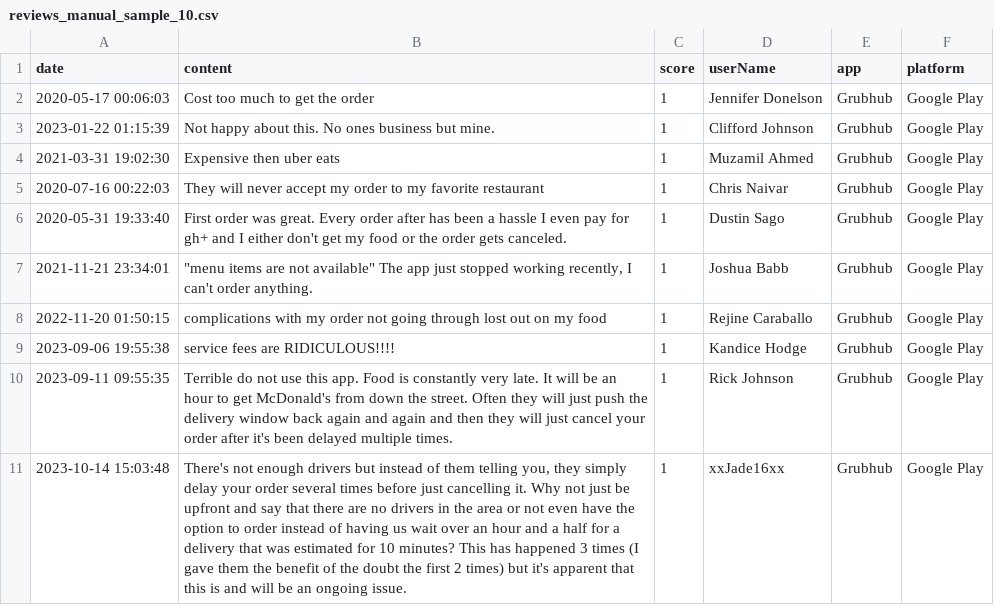
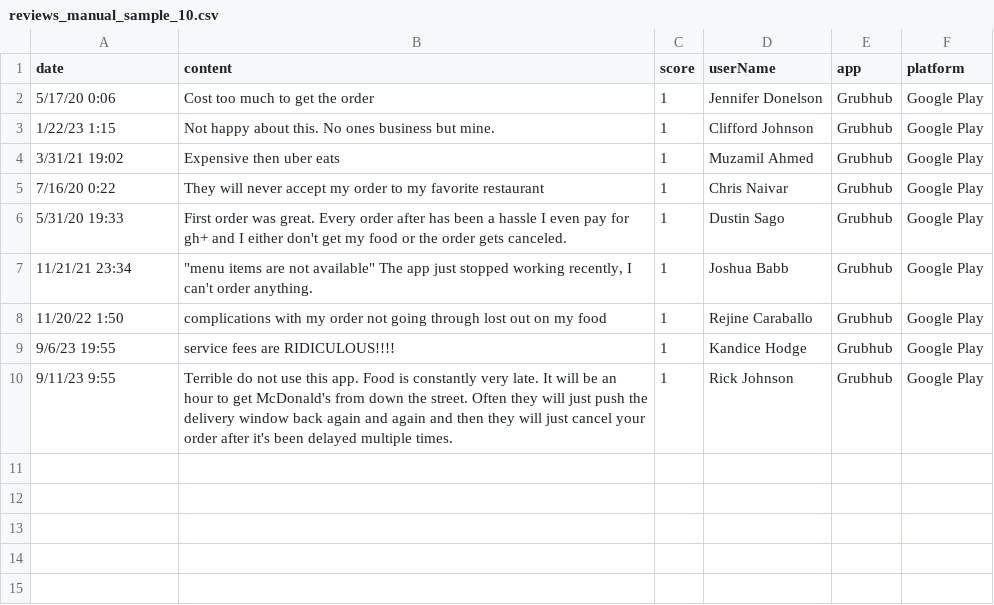
Before and after one commit to SwarneshJ/AI-Customer-Review-Classification, a CSV file: data/processed/reviews_manual_sample_10.csv, drawn as a sheet.

```diff
--- a/data/processed/reviews_manual_sample_10.csv
+++ b/data/processed/reviews_manual_sample_10.csv
@@ -1,11 +1,10 @@
 date,content,score,userName,app,platform
-2020-05-17 00:06:03,Cost too much to get the order,1,Jennifer Donelson,Grubhub,Google Play
-2023-01-22 01:15:39,Not happy about this. No ones business but mine.,1,Clifford Johnson,Grubhub,Google Play
-2021-03-31 19:02:30,Expensive then uber eats,1,Muzamil Ahmed,Grubhub,Google Play
-2020-07-16 00:22:03,They will never accept my order to my favorite restaurant,1,Chris Naivar,Grubhub,Google Play
-2020-05-31 19:33:40,First order was great. Every order after has been a hassle I even pay for gh+ and I either don't get my food or the order gets canceled.,1,Dustin Sago,Grubhub,Google Play
-2021-11-21 23:34:01,"""menu items are not available"" The app just stopped working recently, I can't order anything.",1,Joshua Babb,Grubhub,Google Play
-2022-11-20 01:50:15,complications with my order not going through lost out on my food,1,Rejine Caraballo,Grubhub,Google Play
-2023-09-06 19:55:38,service fees are RIDICULOUS!!!!,1,Kandice Hodge,Grubhub,Google Play
-2023-09-11 09:55:35,Terrible do not use this app. Food is constantly very late. It will be an hour to get McDonald's from down the street. Often they will just push the delivery window back again and again and then they will just cancel your order after it's been delayed multiple times.,1,Rick Johnson,Grubhub,Google Play
-2023-10-14 15:03:48,"There's not enough drivers but instead of them telling you, they simply delay your order several times before just cancelling it. Why not just be upfront and say that there are no drivers in the area or not even have the option to order instead of having us wait over an hour and a half for a delivery that was estimated for 10 minutes? This has happened 3 times (I gave them the benefit of the doubt the first 2 times) but it's apparent that this is and will be an ongoing issue.",1,xxJade16xx,Grubhub,Google Play
+5/17/20 0:06,Cost too much to get the order,1,Jennifer Donelson,Grubhub,Google Play
+1/22/23 1:15,Not happy about this. No ones business but mine.,1,Clifford Johnson,Grubhub,Google Play
+3/31/21 19:02,Expensive then uber eats,1,Muzamil Ahmed,Grubhub,Google Play
+7/16/20 0:22,They will never accept my order to my favorite restaurant,1,Chris Naivar,Grubhub,Google Play
+5/31/20 19:33,First order was great. Every order after has been a hassle I even pay for gh+ and I either don't get my food or the order gets canceled.,1,Dustin Sago,Grubhub,Google Play
+11/21/21 23:34,"""menu items are not available"" The app just stopped working recently, I can't order anything.",1,Joshua Babb,Grubhub,Google Play
+11/20/22 1:50,complications with my order not going through lost out on my food,1,Rejine Caraballo,Grubhub,Google Play
+9/6/23 19:55,service fees are RIDICULOUS!!!!,1,Kandice Hodge,Grubhub,Google Play
+9/11/23 9:55,Terrible do not use this app. Food is constantly very late. It will be an hour to get McDonald's from down the street. Often they will just push the delivery window back again and again and then they will just cancel your order after it's been delayed multiple times.,1,Rick Johnson,Grubhub,Google Play
```
Also changed, not shown: 13 other files.
